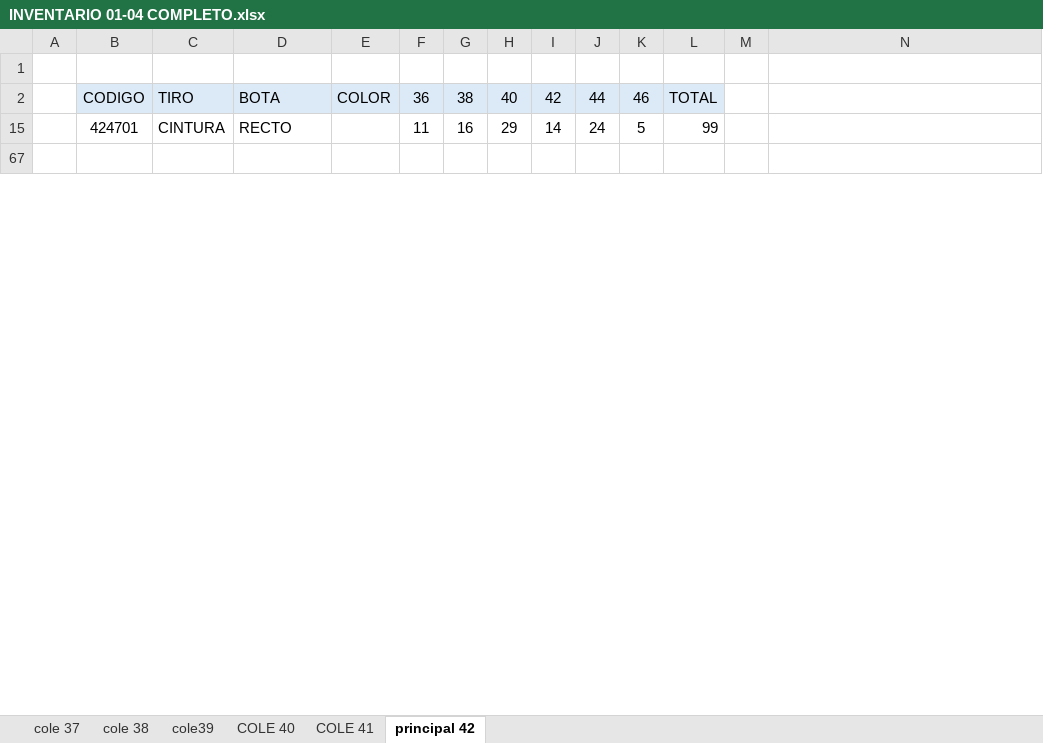
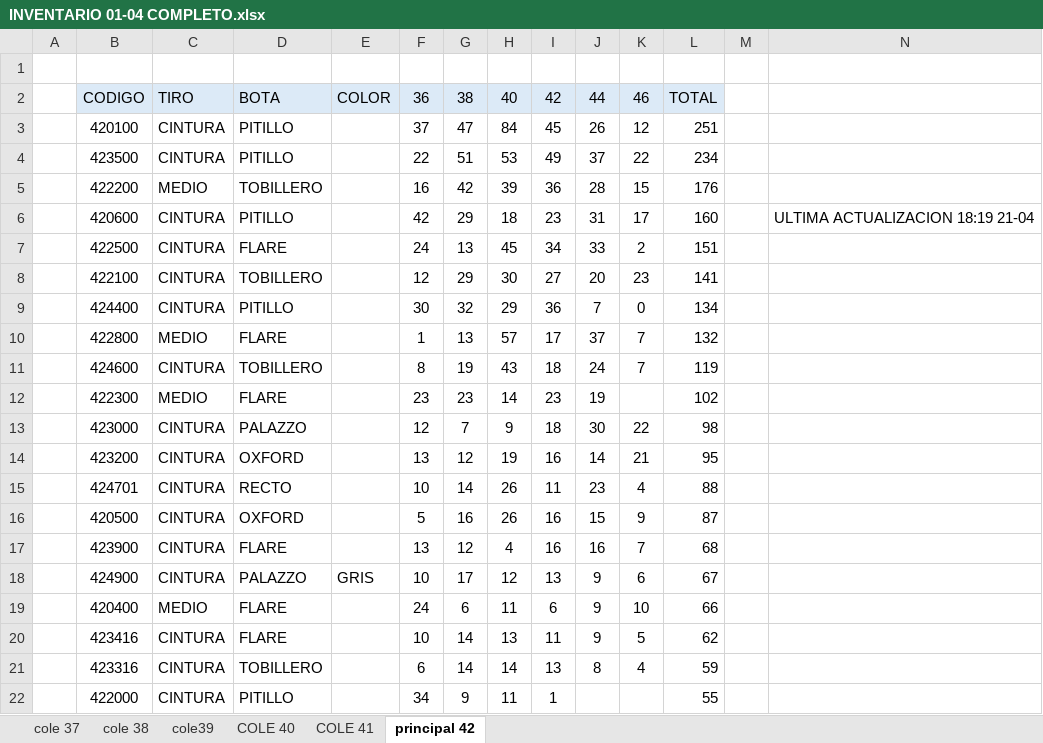
Before and after one commit to mancid-max/adecom-web, an Excel workbook: seed/INVENTARIO 01-04 COMPLETO.xlsx, sheet principal 42, drawn as a sheet; only a part is shown; the shorter side is filled out with more unchanged rows; values as stored, in another font and other column widths than the file's, no borders; removed rows and columns are numbered as before the commit, all else as after; the diff covers the shown part only; the diff names each change by its address in the sheet, - before the commit and + after, or states it on an @@ line.

Commit message:
Update stock bodega source inventory file

```diff
--- a/seed/INVENTARIO 01-04 COMPLETO.xlsx (sheet principal 42)
+++ b/seed/INVENTARIO 01-04 COMPLETO.xlsx (sheet principal 42)
-row 15:  | 424701 | CINTURA | RECTO |  | 11 | 16 | 29 | 14 | 24 | 5 | 99
@@ row 3 unhidden:  | 420100 | CINTURA | PITILLO |  | 37 | 47 | 84 | 45 | 26 | 12 | 251 @@
+row 4:  | 423500 | CINTURA | PITILLO |  | 22 | 51 | 53 | 49 | 37 | 22 | 234
+row 5:  | 422200 | MEDIO | TOBILLERO |  | 16 | 42 | 39 | 36 | 28 | 15 | 176
+row 6:  | 420600 | CINTURA | PITILLO |  | 42 | 29 | 18 | 23 | 31 | 17 | 160 |  | ULTIMA ACTUALIZACION 18:19 21-04
+row 7:  | 422500 | CINTURA | FLARE |  | 24 | 13 | 45 | 34 | 33 | 2 | 151
@@ row 8 unhidden:  | 422100 | CINTURA | TOBILLERO |  | 12 | 29 | 30 | 27 | 20 | 23 | 141 @@
+row 9:  | 424400 | CINTURA | PITILLO |  | 30 | 32 | 29 | 36 | 7 | 0 | 134
@@ row 10 unhidden:  | 422800 | MEDIO | FLARE |  | 1 | 13 | 57 | 17 | 37 | 7 | 132 @@
@@ row 11 unhidden:  | 424600 | CINTURA | TOBILLERO |  | 8 | 19 | 43 | 18 | 24 | 7 | 119 @@
+row 12:  | 422300 | MEDIO | FLARE |  | 23 | 23 | 14 | 23 | 19 |  | 102
+row 13:  | 423000 | CINTURA | PALAZZO |  | 12 | 7 | 9 | 18 | 30 | 22 | 98
+row 14:  | 423200 | CINTURA | OXFORD |  | 13 | 12 | 19 | 16 | 14 | 21 | 95
+row 15:  | 424701 | CINTURA | RECTO |  | 10 | 14 | 26 | 11 | 23 | 4 | 88
+row 16:  | 420500 | CINTURA | OXFORD |  | 5 | 16 | 26 | 16 | 15 | 9 | 87
@@ row 17 unhidden:  | 423900 | CINTURA | FLARE |  | 13 | 12 | 4 | 16 | 16 | 7 | 68 @@
+row 18:  | 424900 | CINTURA | PALAZZO | GRIS | 10 | 17 | 12 | 13 | 9 | 6 | 67
+row 19:  | 420400 | MEDIO | FLARE |  | 24 | 6 | 11 | 6 | 9 | 10 | 66
+row 20:  | 423416 | CINTURA | FLARE |  | 10 | 14 | 13 | 11 | 9 | 5 | 62
+row 21:  | 423316 | CINTURA | TOBILLERO |  | 6 | 14 | 14 | 13 | 8 | 4 | 59
+row 22:  | 422000 | CINTURA | PITILLO |  | 34 | 9 | 11 | 1 |  |  | 55
```
Also changed, not shown: 23 added rows, 1 removed row, 22 hidden or unhidden rows and 1 edited cell elsewhere in this sheet, sheet COLE 40, hidden cells.
